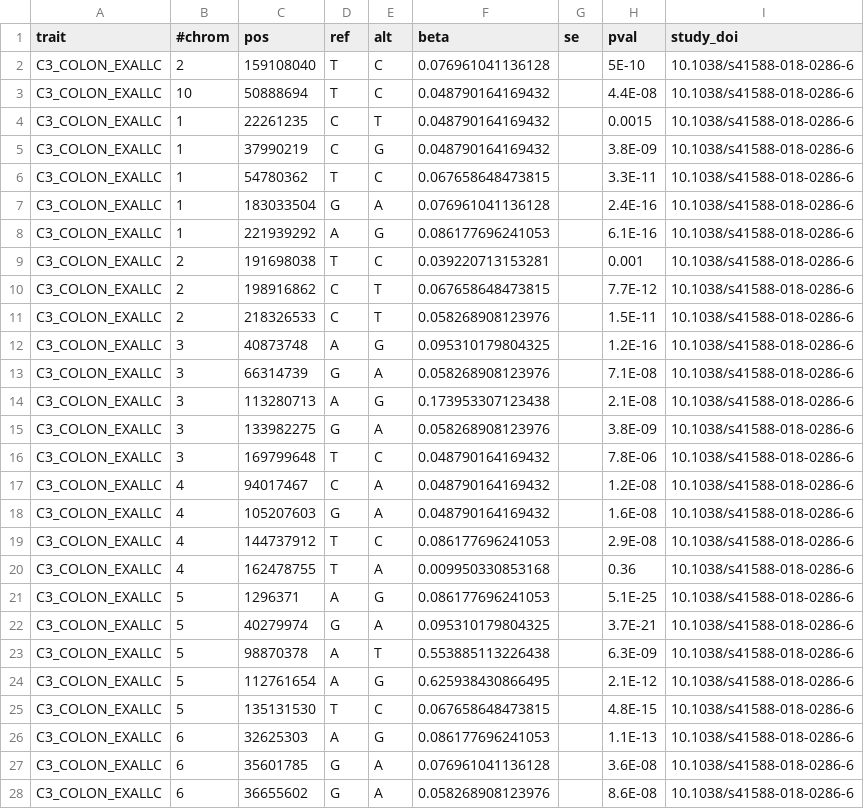
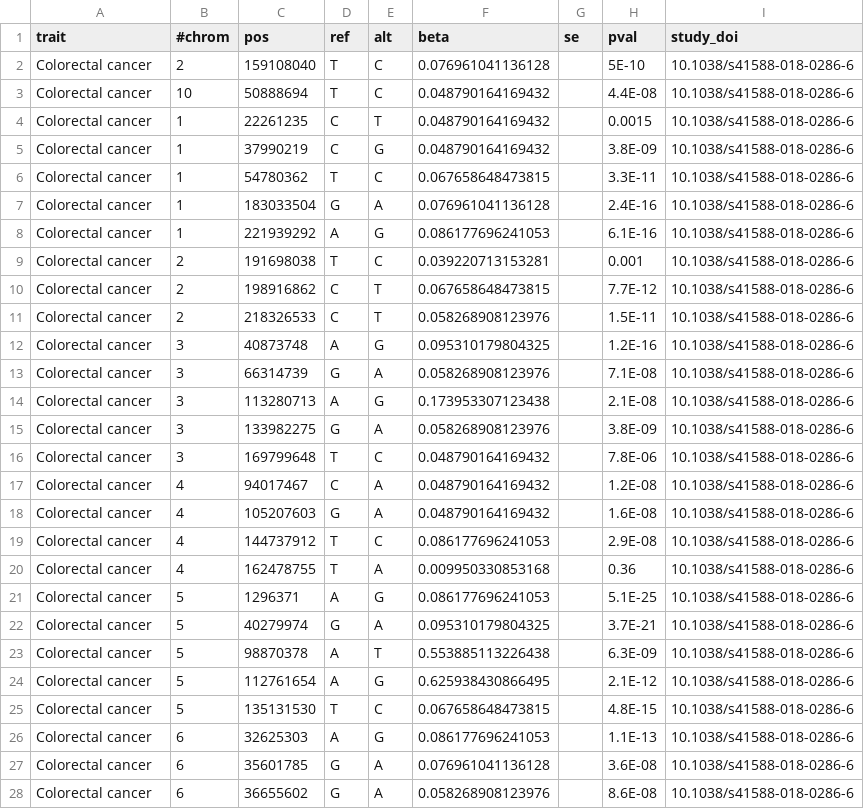
Before and after one commit to FINNGEN/betamatch-ext-data, a CSV file: data/C3_COLON_EXALLC.csv, drawn as a sheet; only a part is shown; the diff covers the shown part only.

```diff
--- a/data/C3_COLON_EXALLC.csv
+++ b/data/C3_COLON_EXALLC.csv
@@ -1,28 +1,28 @@
 trait	#chrom	pos	ref	alt	beta	se	pval	study_doi
-C3_COLON_EXALLC	2	159108040	T	C	0.076961041136128		5E-10	10.1038/s41588-018-0286-6
-C3_COLON_EXALLC	10	50888694	T	C	0.048790164169432		4.4E-08	10.1038/s41588-018-0286-6
-C3_COLON_EXALLC	1	22261235	C	T	0.048790164169432		0.0015	10.1038/s41588-018-0286-6
-C3_COLON_EXALLC	1	37990219	C	G	0.048790164169432		3.8E-09	10.1038/s41588-018-0286-6
-C3_COLON_EXALLC	1	54780362	T	C	0.067658648473815		3.3E-11	10.1038/s41588-018-0286-6
-C3_COLON_EXALLC	1	183033504	G	A	0.076961041136128		2.4E-16	10.1038/s41588-018-0286-6
-C3_COLON_EXALLC	1	221939292	A	G	0.086177696241053		6.1E-16	10.1038/s41588-018-0286-6
-C3_COLON_EXALLC	2	191698038	T	C	0.039220713153281		0.001	10.1038/s41588-018-0286-6
-C3_COLON_EXALLC	2	198916862	C	T	0.067658648473815		7.7E-12	10.1038/s41588-018-0286-6
-C3_COLON_EXALLC	2	218326533	C	T	0.058268908123976		1.5E-11	10.1038/s41588-018-0286-6
-C3_COLON_EXALLC	3	40873748	A	G	0.095310179804325		1.2E-16	10.1038/s41588-018-0286-6
-C3_COLON_EXALLC	3	66314739	G	A	0.058268908123976		7.1E-08	10.1038/s41588-018-0286-6
-C3_COLON_EXALLC	3	113280713	A	G	0.173953307123438		2.1E-08	10.1038/s41588-018-0286-6
-C3_COLON_EXALLC	3	133982275	G	A	0.058268908123976		3.8E-09	10.1038/s41588-018-0286-6
-C3_COLON_EXALLC	3	169799648	T	C	0.048790164169432		7.8E-06	10.1038/s41588-018-0286-6
-C3_COLON_EXALLC	4	94017467	C	A	0.048790164169432		1.2E-08	10.1038/s41588-018-0286-6
-C3_COLON_EXALLC	4	105207603	G	A	0.048790164169432		1.6E-08	10.1038/s41588-018-0286-6
-C3_COLON_EXALLC	4	144737912	T	C	0.086177696241053		2.9E-08	10.1038/s41588-018-0286-6
-C3_COLON_EXALLC	4	162478755	T	A	0.009950330853168		0.36	10.1038/s41588-018-0286-6
-C3_COLON_EXALLC	5	1296371	A	G	0.086177696241053		5.1E-25	10.1038/s41588-018-0286-6
-C3_COLON_EXALLC	5	40279974	G	A	0.095310179804325		3.7E-21	10.1038/s41588-018-0286-6
-C3_COLON_EXALLC	5	98870378	A	T	0.553885113226438		6.3E-09	10.1038/s41588-018-0286-6
-C3_COLON_EXALLC	5	112761654	A	G	0.625938430866495		2.1E-12	10.1038/s41588-018-0286-6
-C3_COLON_EXALLC	5	135131530	T	C	0.067658648473815		4.8E-15	10.1038/s41588-018-0286-6
-C3_COLON_EXALLC	6	32625303	A	G	0.086177696241053		1.1E-13	10.1038/s41588-018-0286-6
-C3_COLON_EXALLC	6	35601785	G	A	0.076961041136128		3.6E-08	10.1038/s41588-018-0286-6
-C3_COLON_EXALLC	6	36655602	G	A	0.058268908123976		8.6E-08	10.1038/s41588-018-0286-6
+Colorectal cancer	2	159108040	T	C	0.076961041136128		5E-10	10.1038/s41588-018-0286-6
+Colorectal cancer	10	50888694	T	C	0.048790164169432		4.4E-08	10.1038/s41588-018-0286-6
+Colorectal cancer	1	22261235	C	T	0.048790164169432		0.0015	10.1038/s41588-018-0286-6
+Colorectal cancer	1	37990219	C	G	0.048790164169432		3.8E-09	10.1038/s41588-018-0286-6
+Colorectal cancer	1	54780362	T	C	0.067658648473815		3.3E-11	10.1038/s41588-018-0286-6
+Colorectal cancer	1	183033504	G	A	0.076961041136128		2.4E-16	10.1038/s41588-018-0286-6
+Colorectal cancer	1	221939292	A	G	0.086177696241053		6.1E-16	10.1038/s41588-018-0286-6
+Colorectal cancer	2	191698038	T	C	0.039220713153281		0.001	10.1038/s41588-018-0286-6
+Colorectal cancer	2	198916862	C	T	0.067658648473815		7.7E-12	10.1038/s41588-018-0286-6
+Colorectal cancer	2	218326533	C	T	0.058268908123976		1.5E-11	10.1038/s41588-018-0286-6
+Colorectal cancer	3	40873748	A	G	0.095310179804325		1.2E-16	10.1038/s41588-018-0286-6
+Colorectal cancer	3	66314739	G	A	0.058268908123976		7.1E-08	10.1038/s41588-018-0286-6
+Colorectal cancer	3	113280713	A	G	0.173953307123438		2.1E-08	10.1038/s41588-018-0286-6
+Colorectal cancer	3	133982275	G	A	0.058268908123976		3.8E-09	10.1038/s41588-018-0286-6
+Colorectal cancer	3	169799648	T	C	0.048790164169432		7.8E-06	10.1038/s41588-018-0286-6
+Colorectal cancer	4	94017467	C	A	0.048790164169432		1.2E-08	10.1038/s41588-018-0286-6
+Colorectal cancer	4	105207603	G	A	0.048790164169432		1.6E-08	10.1038/s41588-018-0286-6
+Colorectal cancer	4	144737912	T	C	0.086177696241053		2.9E-08	10.1038/s41588-018-0286-6
+Colorectal cancer	4	162478755	T	A	0.009950330853168		0.36	10.1038/s41588-018-0286-6
+Colorectal cancer	5	1296371	A	G	0.086177696241053		5.1E-25	10.1038/s41588-018-0286-6
+Colorectal cancer	5	40279974	G	A	0.095310179804325		3.7E-21	10.1038/s41588-018-0286-6
+Colorectal cancer	5	98870378	A	T	0.553885113226438		6.3E-09	10.1038/s41588-018-0286-6
+Colorectal cancer	5	112761654	A	G	0.625938430866495		2.1E-12	10.1038/s41588-018-0286-6
+Colorectal cancer	5	135131530	T	C	0.067658648473815		4.8E-15	10.1038/s41588-018-0286-6
+Colorectal cancer	6	32625303	A	G	0.086177696241053		1.1E-13	10.1038/s41588-018-0286-6
+Colorectal cancer	6	35601785	G	A	0.076961041136128		3.6E-08	10.1038/s41588-018-0286-6
+Colorectal cancer	6	36655602	G	A	0.058268908123976		8.6E-08	10.1038/s41588-018-0286-6
```
Also changed, not shown: 64 edited cells elsewhere in this file, data/C3_BREAST_EXALLC.csv, data/C3_BRONCHUS_LUNG_EXALLC.csv, 2 other files.
